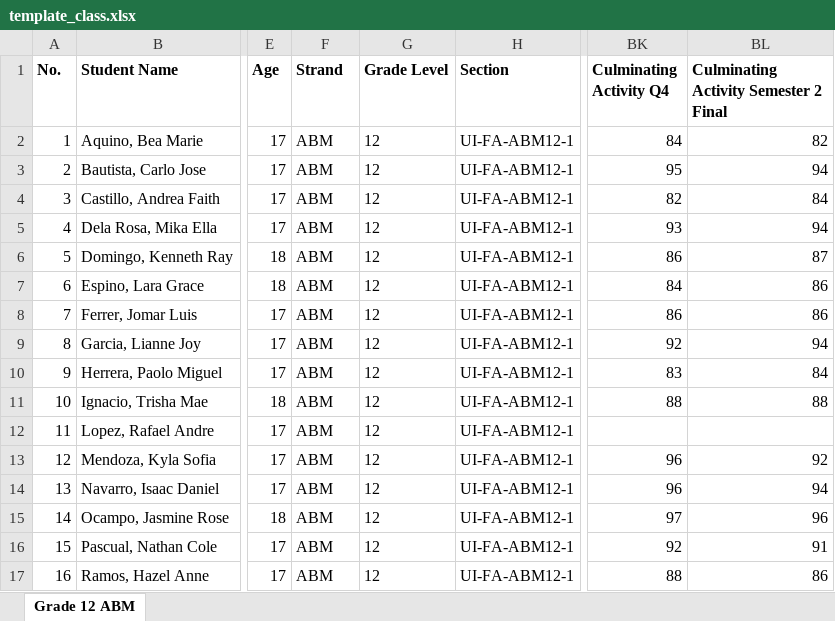
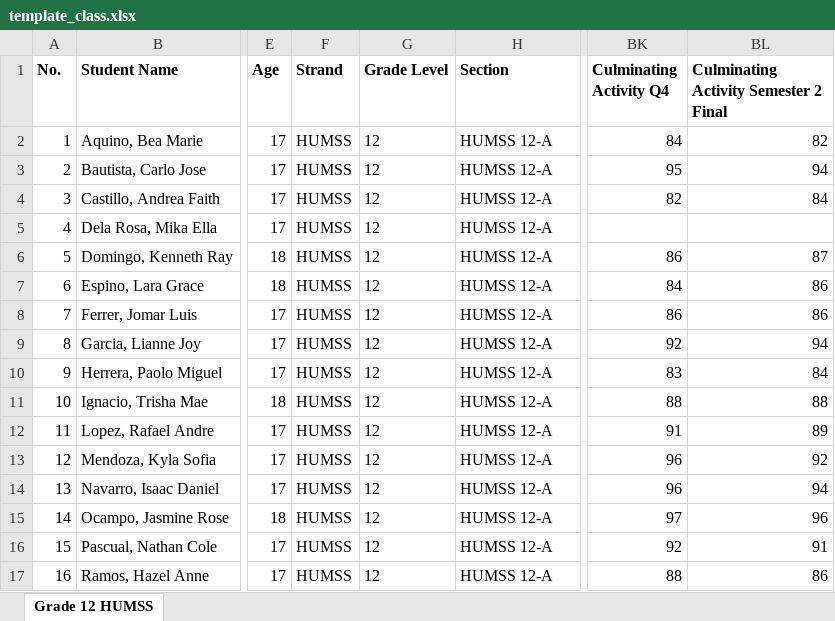
Before and after one commit to mark-12-fr/Grade_flow_AI, an Excel workbook: samples/template_class.xlsx, sheet Grade 12 HUMSS, drawn as a sheet; only a part is shown, gaps mark what is left out; values as stored, in another font and other column widths than the file's, no borders; the diff names each change by its address in the sheet, - before the commit and + after, or states it on an @@ line.

```diff
--- a/samples/template_class.xlsx (sheet Grade 12 HUMSS)
+++ b/samples/template_class.xlsx (sheet Grade 12 HUMSS)
-sheet tab: Grade 12 ABM
+sheet tab: Grade 12 HUMSS
-F2:F17 (Strand): ABM
+F2:F17 (Strand): HUMSS
-H2:H17 (Section): UI-FA-ABM12-1
+H2:H17 (Section): HUMSS 12-A
-BK5 (Culminating Activity Q4): 93
+BK5 (Culminating Activity Q4): (empty)
-BL5: 94
+BL5: (empty)
-BK12 (Culminating Activity Q4): (empty)
+BK12 (Culminating Activity Q4): 91
-BL12: (empty)
+BL12: 89
```
Also changed, not shown: 39 other files.
